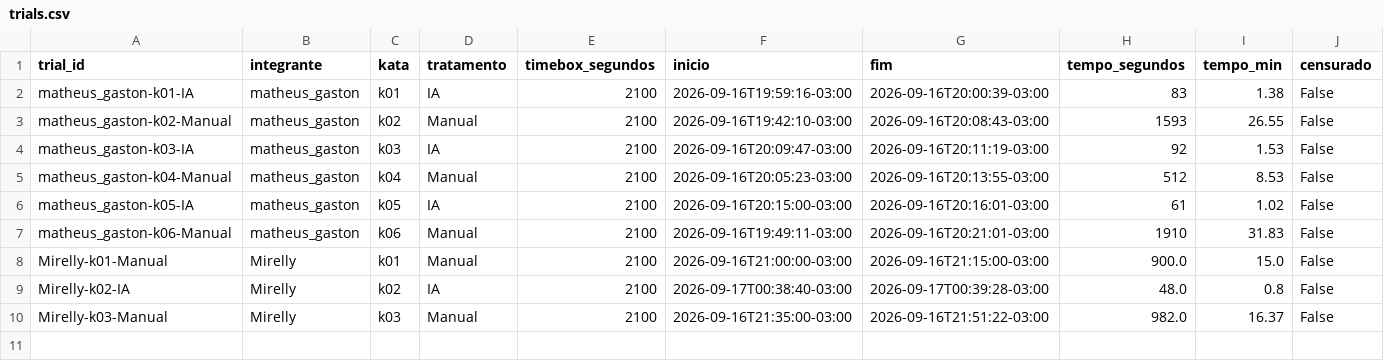
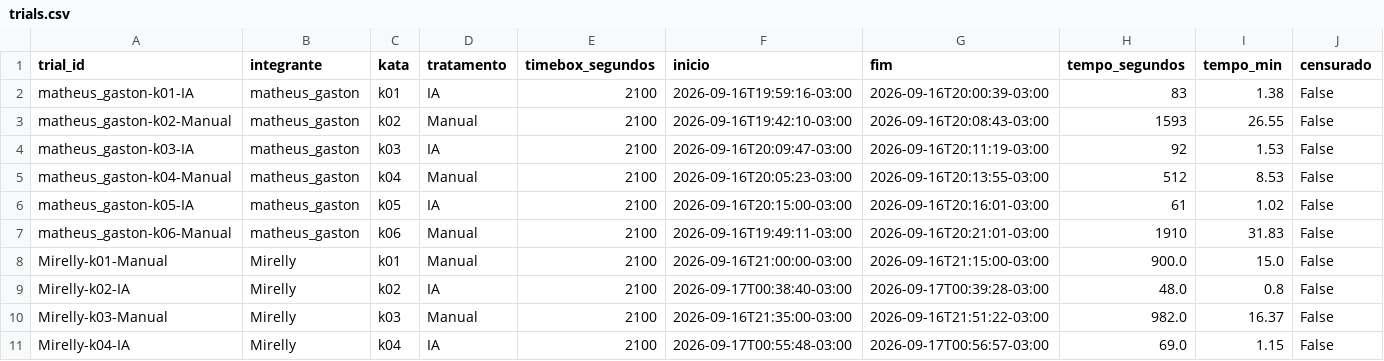
Before and after one commit to GastonZinhow/lab-experimentacao-software, a CSV file: lab02/code/data/raw/trials.csv, drawn as a sheet; only a part is shown; rows hold the shown columns only; the diff names each change by its address in the sheet, - before the commit and + after, or states it on an @@ line.

```diff
--- a/lab02/code/data/raw/trials.csv
+++ b/lab02/code/data/raw/trials.csv
+row 11: Mirelly-k04-IA | Mirelly | k04 | IA | 2100 | 2026-09-17T00:55:48-03:00 | 2026-09-17T00:56:57-03:00 | 69.0 | 1.15 | False
```
Also changed, not shown: 1 other file.
